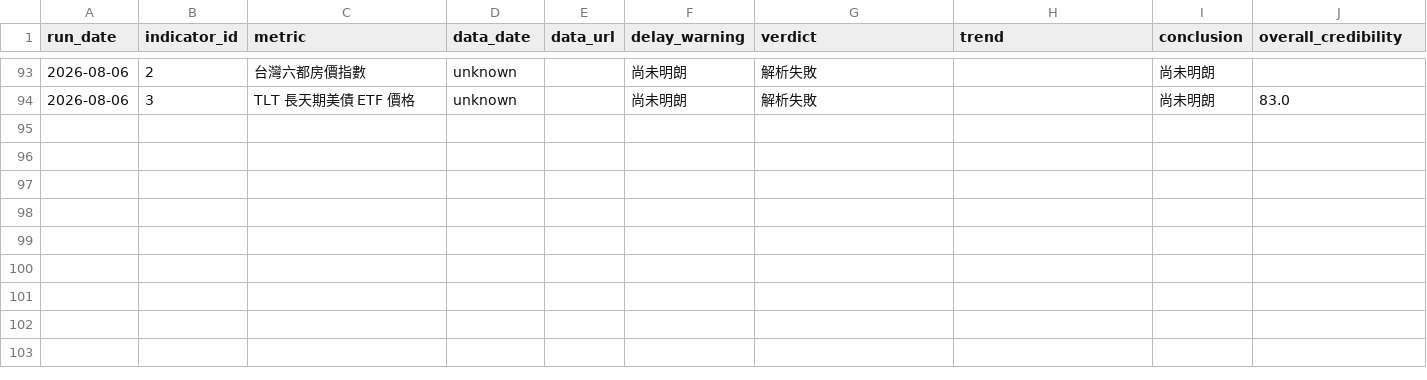
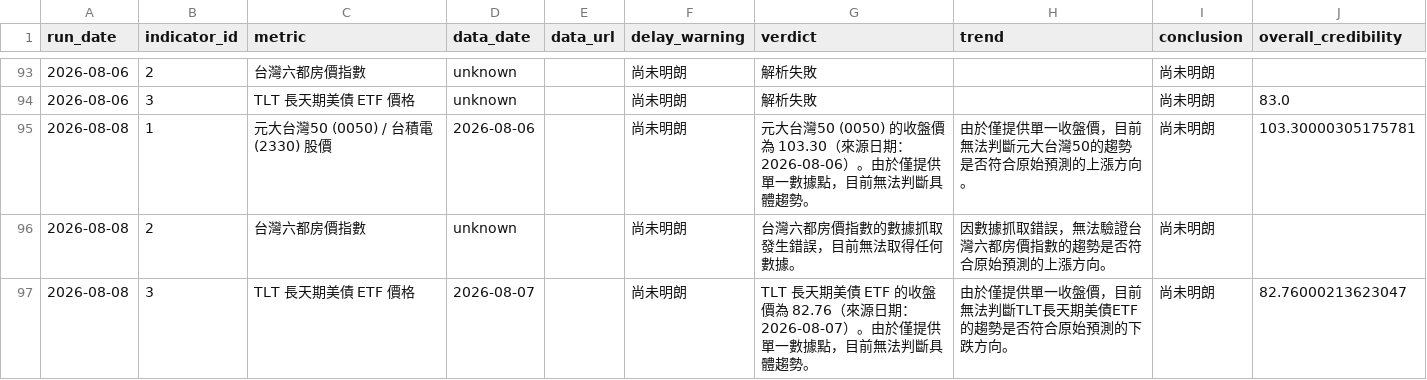
Before and after one commit to nrsabefmusic/01_wu_trend_2026, a CSV file: history.csv, drawn as a sheet; only a part is shown, gaps mark what is left out.

```diff
--- a/history.csv
+++ b/history.csv
@@ -94 +94,4 @@ run_date,indicator_id,metric,data_date,data_url,delay_warning,verdict,trend,conc
 2026-08-06,3,TLT 長天期美債 ETF 價格,unknown,,尚未明朗,解析失敗,,尚未明朗,83.0
+2026-08-08,1,元大台灣50 (0050) / 台積電 (2330) 股價,2026-08-06,,尚未明朗,元大台灣50 (0050) 的收盤價為 103.30（來源日期：2026-08-06）。由於僅提供單一數據點，目前無法判斷具體趨勢。,由於僅提供單一收盤價，目前無法判斷元大台灣50的趨勢是否符合原始預測的上漲方向。,尚未明朗,103.30000305175781
+2026-08-08,2,台灣六都房價指數,unknown,,尚未明朗,台灣六都房價指數的數據抓取發生錯誤，目前無法取得任何數據。,因數據抓取錯誤，無法驗證台灣六都房價指數的趨勢是否符合原始預測的上漲方向。,尚未明朗,
+2026-08-08,3,TLT 長天期美債 ETF 價格,2026-08-07,,尚未明朗,TLT 長天期美債 ETF 的收盤價為 82.76（來源日期：2026-08-07）。由於僅提供單一數據點，目前無法判斷具體趨勢。,由於僅提供單一收盤價，目前無法判斷TLT長天期美債ETF的趨勢是否符合原始預測的下跌方向。,尚未明朗,82.76000213623047
```
Also changed, not shown: 1 other file.
